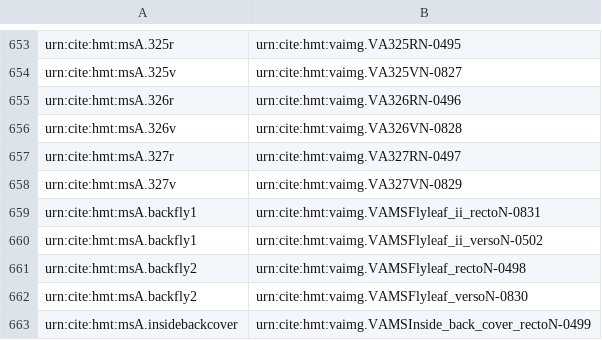
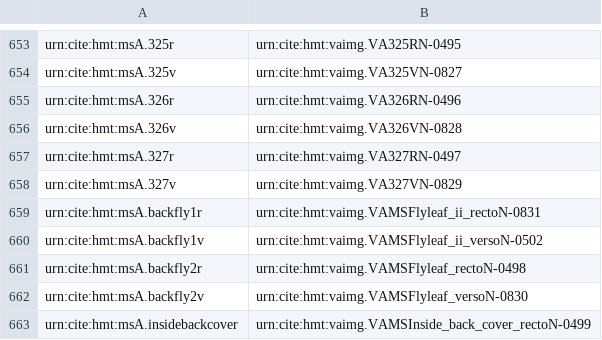
Before and after one commit to homermultitext/hmt-archive, a CSV file: cite/indices/tbsToDefaultImage/venA.csv, drawn as a sheet; only a part is shown, gaps mark what is left out; the diff names each change by its address in the sheet, - before the commit and + after, or states it on an @@ line.

Commit message:
Update indices for corrected URNs.

```diff
--- a/cite/indices/tbsToDefaultImage/venA.csv
+++ b/cite/indices/tbsToDefaultImage/venA.csv
-A659: urn:cite:hmt:msA.backfly1
+A659: urn:cite:hmt:msA.backfly1r
-A660: urn:cite:hmt:msA.backfly1
+A660: urn:cite:hmt:msA.backfly1v
-A661: urn:cite:hmt:msA.backfly2
+A661: urn:cite:hmt:msA.backfly2r
-A662: urn:cite:hmt:msA.backfly2
+A662: urn:cite:hmt:msA.backfly2v
```
Also changed, not shown: cite/indices/tbsToImage/venA.tsv.
